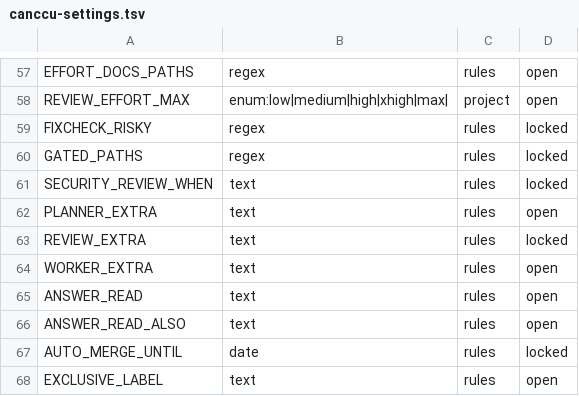
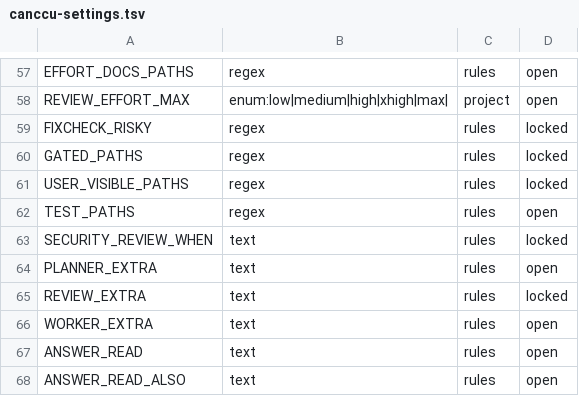
Before and after one commit to glyzer/canccu-dispatcher, a TSV file: lib/canccu-settings.tsv, drawn as a sheet; only a part is shown, gaps mark what is left out; the shorter side is filled out with more unchanged rows; the diff names each change by its address in the sheet, - before the commit and + after, or states it on an @@ line.

```diff
--- a/lib/canccu-settings.tsv
+++ b/lib/canccu-settings.tsv
+row 61: USER_VISIBLE_PATHS | regex | rules | locked
+row 62: TEST_PATHS | regex | rules | open
```
Also changed, not shown: 6 other files.
